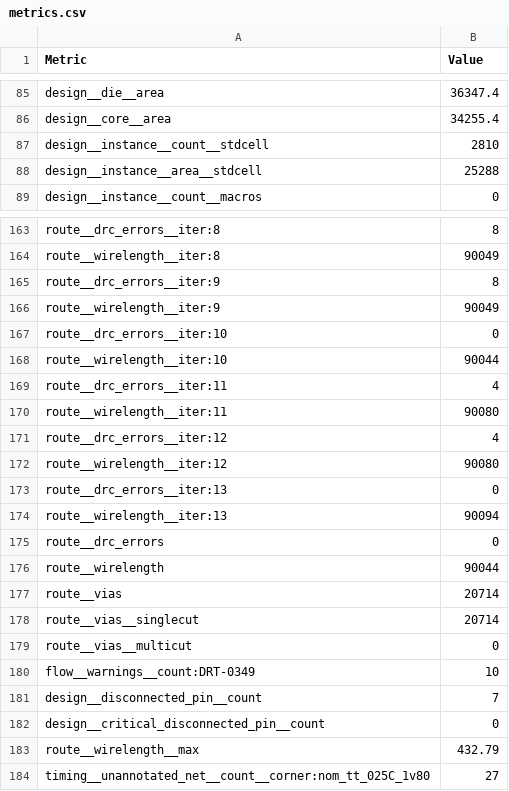
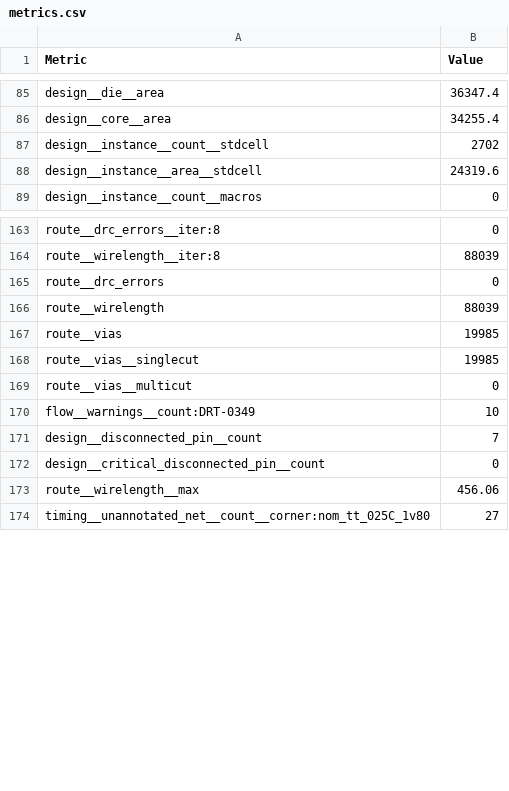
Before and after one commit to htfab/tinytapeout-sky-26b, a CSV file: projects/tt_um_sker/stats/metrics.csv, drawn as a sheet; only a part is shown, gaps mark what is left out; removed rows and columns are numbered as before the commit, all else as after; the diff covers the shown part only; the diff names each change by its address in the sheet, - before the commit and + after, or states it on an @@ line.

```diff
--- a/projects/tt_um_sker/stats/metrics.csv
+++ b/projects/tt_um_sker/stats/metrics.csv
-B87 (Value): 2810
+B87 (Value): 2702
-B88 (Value): 25288
+B88 (Value): 24319.6
-B163 (Value): 8
+B163 (Value): 0
-B164 (Value): 90049
+B164 (Value): 88039
-row 165: route__drc_errors__iter:9 | 8
-row 166: route__wirelength__iter:9 | 90049
-row 167: route__drc_errors__iter:10 | 0
-row 168: route__wirelength__iter:10 | 90044
-row 169: route__drc_errors__iter:11 | 4
-row 170: route__wirelength__iter:11 | 90080
-row 171: route__drc_errors__iter:12 | 4
-row 172: route__wirelength__iter:12 | 90080
-row 173: route__drc_errors__iter:13 | 0
-row 174: route__wirelength__iter:13 | 90094
-B166 (Value): 90044
+B166 (Value): 88039
-B167:B168 (Value): 20714
+B167:B168 (Value): 19985
-B173 (Value): 432.79
+B173 (Value): 456.06
```
Also changed, not shown: 145 edited cells elsewhere in this file, 6 other files.
